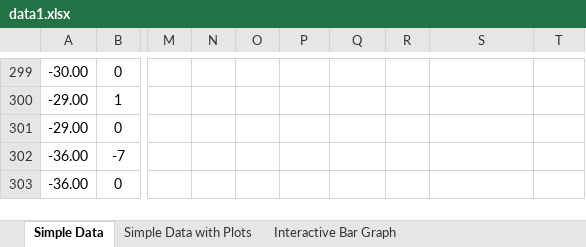
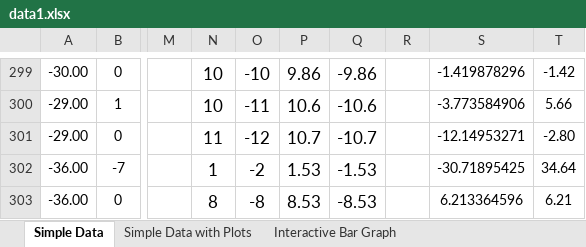
Before and after one commit to achmadryd11/AUMR, an Excel workbook: doc/fuzzy/data1.xlsx, sheet Simple Data, drawn as a sheet; only a part is shown, gaps mark what is left out; values as stored, in another font and other column widths than the file's, no borders; the diff covers the shown part only; the diff names each change by its address in the sheet, - before the commit and + after, or states it on an @@ line.

```diff
--- a/doc/fuzzy/data1.xlsx (sheet Simple Data)
+++ b/doc/fuzzy/data1.xlsx (sheet Simple Data)
-N299:N300: (empty)
+N299:N300: 10
-O299: (empty)
+O299: -10
-P299: (empty)
+P299: 9.86
-Q299: (empty)
+Q299: -9.86
-S299: (empty)
+S299: -1.419878296
-T299: (empty)
+T299: -1.42
-O300: (empty)
+O300: -11
-P300: (empty)
+P300: 10.6
-Q300: (empty)
+Q300: -10.6
-S300: (empty)
+S300: -3.773584906
-T300: (empty)
+T300: 5.66
-N301: (empty)
+N301: 11
-O301: (empty)
+O301: -12
-P301: (empty)
+P301: 10.7
-Q301: (empty)
+Q301: -10.7
-S301: (empty)
+S301: -12.14953271
-T301: (empty)
+T301: -2.80
-N302: (empty)
+N302: 1
-O302: (empty)
+O302: -2
-P302: (empty)
+P302: 1.53
-Q302: (empty)
+Q302: -1.53
-S302: (empty)
+S302: -30.71895425
-T302: (empty)
+T302: 34.64
-N303: (empty)
+N303: 8
-O303: (empty)
+O303: -8
-P303: (empty)
+P303: 8.53
-Q303: (empty)
+Q303: -8.53
-S303: (empty)
+S303: 6.213364596
-T303: (empty)
+T303: 6.21
```
Also changed, not shown: 158 edited cells elsewhere in this sheet, doc/Encoder/Encoder1.xlsx, doc/Encoder/encoder2.xlsx, 34 other files.
